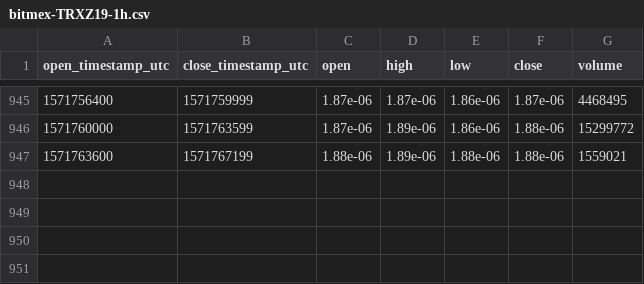
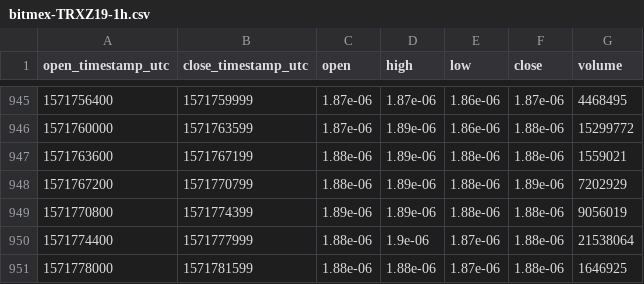
Before and after one commit to cryptobigbro/bitmex-TRXZ19, a CSV file: bitmex-TRXZ19-1h.csv, drawn as a sheet; only a part is shown, gaps mark what is left out; the diff names each change by its address in the sheet, - before the commit and + after, or states it on an @@ line.

Commit message:
Update OHLCV data.

```diff
--- a/bitmex-TRXZ19-1h.csv
+++ b/bitmex-TRXZ19-1h.csv
+row 948: 1571767200 | 1571770799 | 1.88e-06 | 1.89e-06 | 1.88e-06 | 1.89e-06 | 7202929
+row 949: 1571770800 | 1571774399 | 1.89e-06 | 1.89e-06 | 1.88e-06 | 1.88e-06 | 9056019
+row 950: 1571774400 | 1571777999 | 1.88e-06 | 1.9e-06 | 1.87e-06 | 1.88e-06 | 21538064
+row 951: 1571778000 | 1571781599 | 1.88e-06 | 1.88e-06 | 1.87e-06 | 1.88e-06 | 1646925
```
Also changed, not shown: 1 other file.
